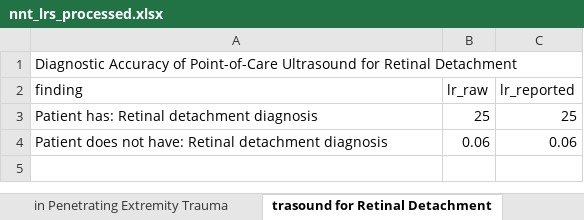
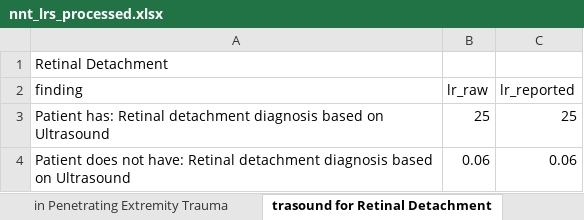
Before and after one commit to reblocke/llm_estimate_lrs, an Excel workbook: nnt_lrs_processed.xlsx, sheet trasound for Retinal Detachment, drawn as a sheet; values as stored, in another font and other column widths than the file's, no borders; the diff names each change by its address in the sheet, - before the commit and + after, or states it on an @@ line.

```diff
--- a/nnt_lrs_processed.xlsx (sheet trasound for Retinal Detachment)
+++ b/nnt_lrs_processed.xlsx (sheet trasound for Retinal Detachment)
-A1 (finding): Diagnostic Accuracy of Point-of-Care Ultrasound for Retinal Detachment
+A1 (finding): Retinal Detachment
-A3 (finding): …detachment diagnosis
+A3 (finding): …detachment diagnosis based on Ultrasound
-A4 (finding): …detachment diagnosis
+A4 (finding): …detachment diagnosis based on Ultrasound
```
Also changed, not shown: sheet th Chronic Respiratory Disease), sheet ut Chronic Respiratory Disease), sheet Spinal Stenosis in the Elderly, sheet Acute Coronary Syndrome, sheet fficult Endotracheal Intubation, sheet to Acute Heart Failure Syndrome, 20 more sheets, nnt_lrs_with_estimated.xlsx, 48 other files.
